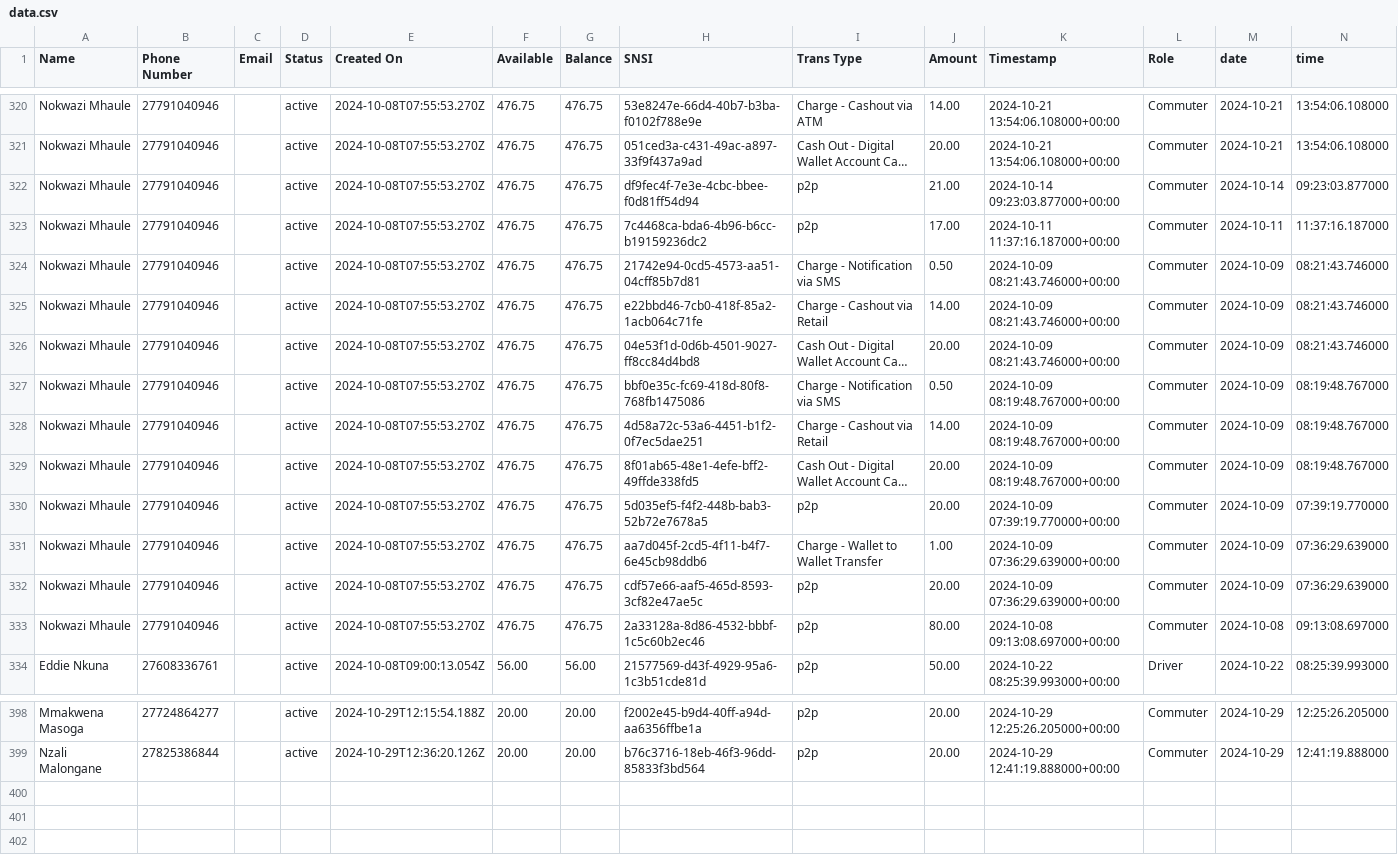
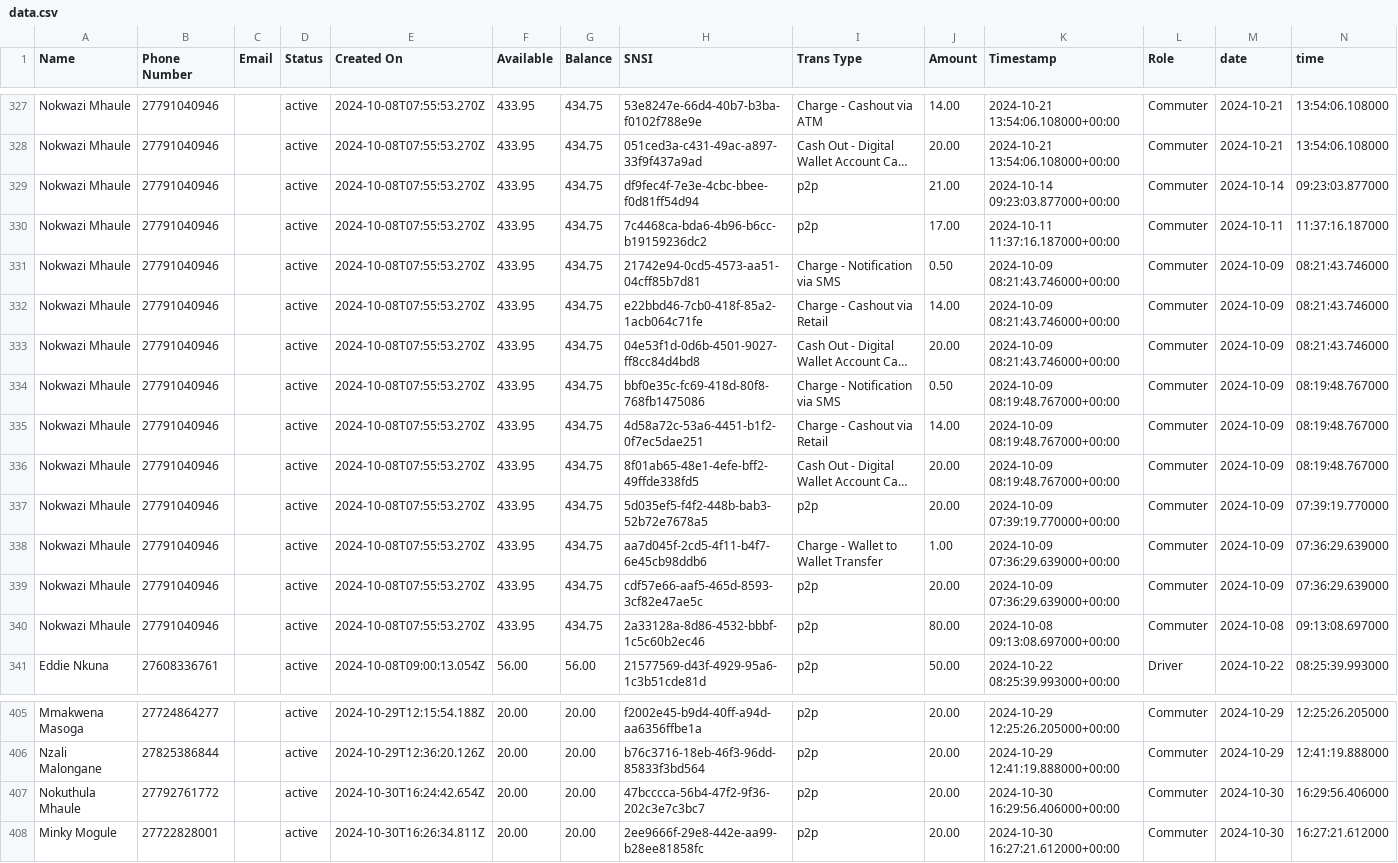
Before and after one commit to Kamal-Moha/WiTaxi-Pay-Analytics-Bhadala, a CSV file: Data/data.csv, drawn as a sheet; only a part is shown, gaps mark what is left out; long unchanged cells end in …; addresses are those after the commit; the diff covers the shown part only; the diff names each change by its address in the sheet, - before the commit and + after, or states it on an @@ line.

```diff
--- a/Data/data.csv
+++ b/Data/data.csv
-F327:F340 (Available): 476.75
+F327:F340 (Available): 433.95
-G327:G340 (Balance): 476.75
+G327:G340 (Balance): 434.75
+row 407: Nokuthula Mhaule | 27792761772 |  | active | 2024-10-30T16:24:42.654Z | 20.00 | 20.00 | 47bcccca-56b4-47f2-9f36-202c3e7c3bc7 | p2p | 20.00 | 2024-10-30 16:29:56.406000+00:00 | Commuter | 2024-10-30 | 16:29:56.406000
+row 408: Minky Mogule | 27722828001 |  | active | 2024-10-30T16:26:34.811Z | 20.00 | 20.00 | 2ee9666f-29e8-442e-aa99-b28ee81858fc | p2p | 20.00 | 2024-10-30 16:27:21.612000+00:00 | Commuter | 2024-10-30 | 16:27:21.612000
```
Also changed, not shown: 7 added rows and 40 edited cells elsewhere in this file, Data/accts_data.csv.
